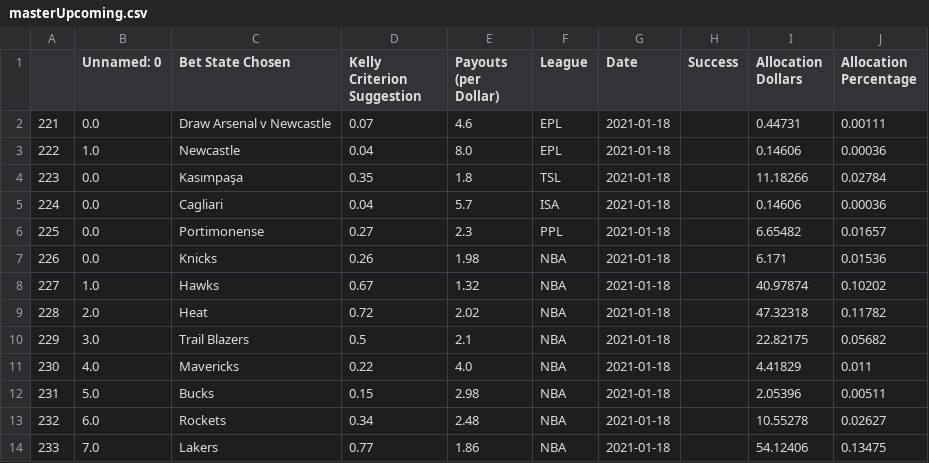
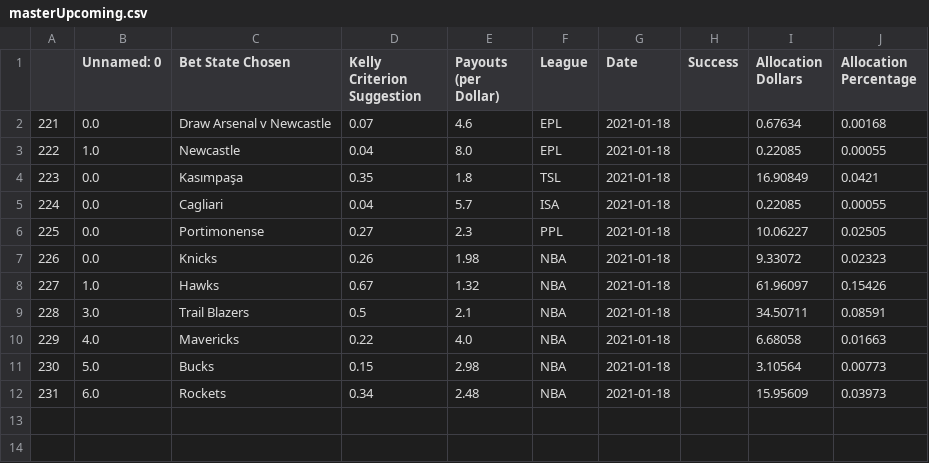
Before and after one commit to axz2000/sportsbook, a CSV file: masterScript/masterUpcoming.csv, drawn as a sheet; removed rows and columns are numbered as before the commit, all else as after; the diff names each change by its address in the sheet, - before the commit and + after, or states it on an @@ line.

```diff
--- a/masterScript/masterUpcoming.csv
+++ b/masterScript/masterUpcoming.csv
-I2 (Allocation Dollars): 0.44731
+I2 (Allocation Dollars): 0.67634
-J2 (Allocation Percentage): 0.00111
+J2 (Allocation Percentage): 0.00168
-I3 (Allocation Dollars): 0.14606
+I3 (Allocation Dollars): 0.22085
-J3 (Allocation Percentage): 0.00036
+J3 (Allocation Percentage): 0.00055
-I4 (Allocation Dollars): 11.18266
+I4 (Allocation Dollars): 16.90849
-J4 (Allocation Percentage): 0.02784
+J4 (Allocation Percentage): 0.0421
-I5 (Allocation Dollars): 0.14606
+I5 (Allocation Dollars): 0.22085
-J5 (Allocation Percentage): 0.00036
+J5 (Allocation Percentage): 0.00055
-I6 (Allocation Dollars): 6.65482
+I6 (Allocation Dollars): 10.06227
-J6 (Allocation Percentage): 0.01657
+J6 (Allocation Percentage): 0.02505
-I7 (Allocation Dollars): 6.171
+I7 (Allocation Dollars): 9.33072
-J7 (Allocation Percentage): 0.01536
+J7 (Allocation Percentage): 0.02323
-I8 (Allocation Dollars): 40.97874
+I8 (Allocation Dollars): 61.96097
-J8 (Allocation Percentage): 0.10202
+J8 (Allocation Percentage): 0.15426
-row 9: 228 | 2.0 | Heat | 0.72 | 2.02 | NBA | 2021-01-18 |  | 47.32318 | 0.11782
@@ column A renumbered between rows 9 and 12 @@
-I9 (Allocation Dollars): 22.82175
+I9 (Allocation Dollars): 34.50711
-J9 (Allocation Percentage): 0.05682
+J9 (Allocation Percentage): 0.08591
-I10 (Allocation Dollars): 4.41829
+I10 (Allocation Dollars): 6.68058
-J10 (Allocation Percentage): 0.011
+J10 (Allocation Percentage): 0.01663
-I11 (Allocation Dollars): 2.05396
+I11 (Allocation Dollars): 3.10564
-J11 (Allocation Percentage): 0.00511
+J11 (Allocation Percentage): 0.00773
-I12 (Allocation Dollars): 10.55278
+I12 (Allocation Dollars): 15.95609
-J12 (Allocation Percentage): 0.02627
+J12 (Allocation Percentage): 0.03973
-row 14: 233 | 7.0 | Lakers | 0.77 | 1.86 | NBA | 2021-01-18 |  | 54.12406 | 0.13475
```
Also changed, not shown: masterScript/masterPush.csv.
